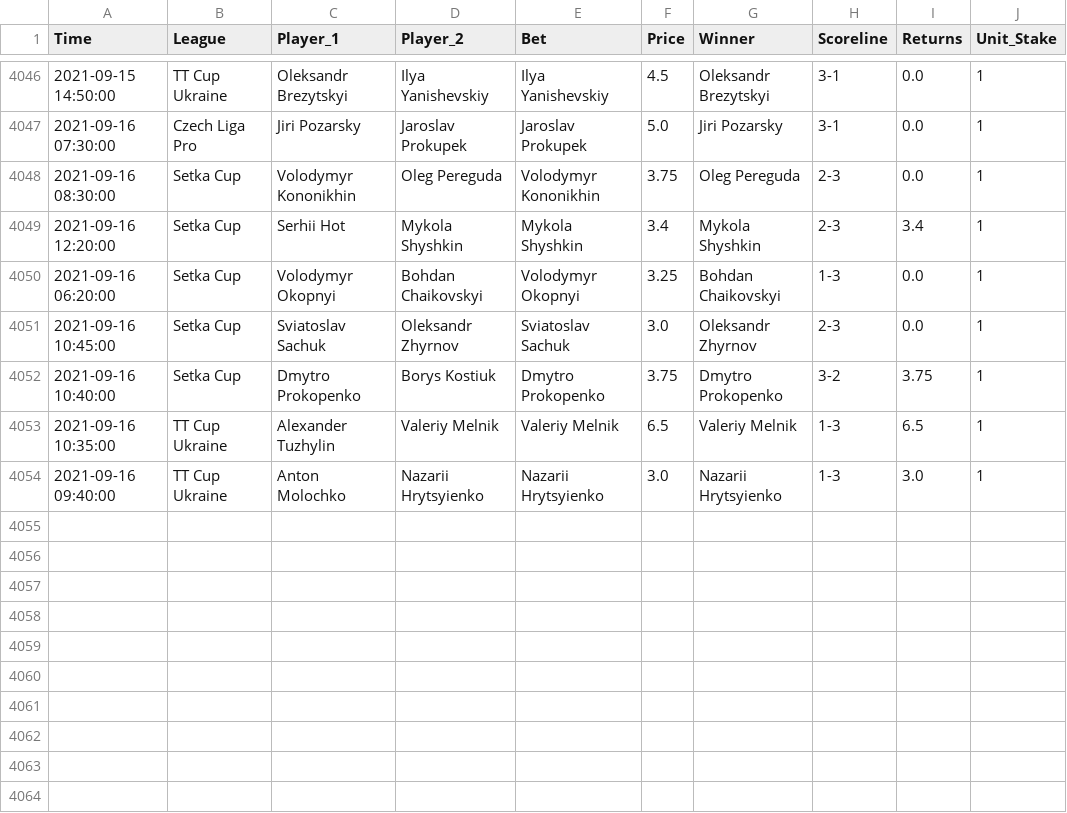
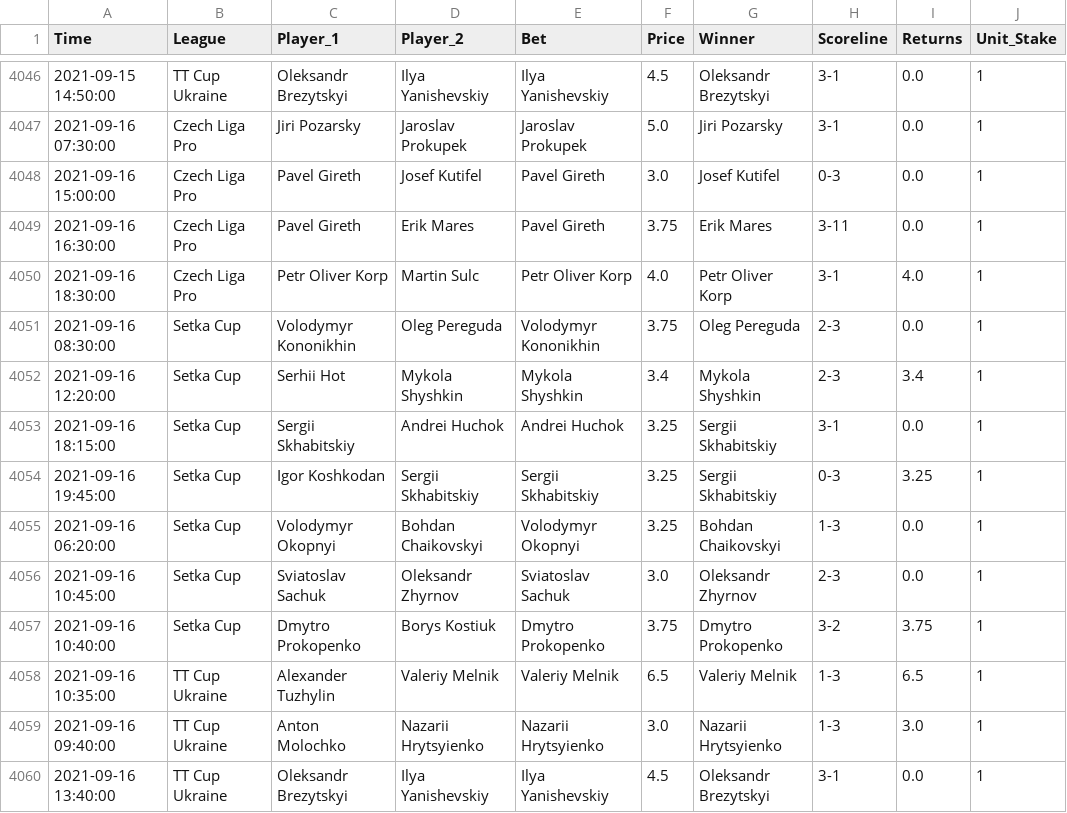
Before and after one commit to tomfothergill/tabletennis, a CSV file: Model_Assessment.csv, drawn as a sheet; only a part is shown, gaps mark what is left out.

Commit message:
committing files

```diff
--- a/Model_Assessment.csv
+++ b/Model_Assessment.csv
@@ -4047,4 +4047,9 @@ Time,League,Player_1,Player_2,Bet,Price,Winner,Scoreline,Returns,Unit_Stake
 2021-09-16 07:30:00,Czech Liga Pro,Jiri Pozarsky,Jaroslav Prokupek,Jaroslav Prokupek,5.0,Jiri Pozarsky,3-1,0.0,1
+2021-09-16 15:00:00,Czech Liga Pro,Pavel Gireth,Josef Kutifel,Pavel Gireth,3.0,Josef Kutifel,0-3,0.0,1
+2021-09-16 16:30:00,Czech Liga Pro,Pavel Gireth,Erik Mares,Pavel Gireth,3.75,Erik Mares,3-11,0.0,1
+2021-09-16 18:30:00,Czech Liga Pro,Petr Oliver Korp,Martin Sulc,Petr Oliver Korp,4.0,Petr Oliver Korp,3-1,4.0,1
 2021-09-16 08:30:00,Setka Cup,Volodymyr Kononikhin,Oleg Pereguda,Volodymyr Kononikhin,3.75,Oleg Pereguda,2-3,0.0,1
 2021-09-16 12:20:00,Setka Cup,Serhii Hot,Mykola Shyshkin,Mykola Shyshkin,3.4,Mykola Shyshkin,2-3,3.4,1
+2021-09-16 18:15:00,Setka Cup,Sergii Skhabitskiy,Andrei Huchok,Andrei Huchok,3.25,Sergii Skhabitskiy,3-1,0.0,1
+2021-09-16 19:45:00,Setka Cup,Igor Koshkodan,Sergii Skhabitskiy,Sergii Skhabitskiy,3.25,Sergii Skhabitskiy,0-3,3.25,1
 2021-09-16 06:20:00,Setka Cup,Volodymyr Okopnyi,Bohdan Chaikovskyi,Volodymyr Okopnyi,3.25,Bohdan Chaikovskyi,1-3,0.0,1
@@ -4054 +4059,2 @@ Time,League,Player_1,Player_2,Bet,Price,Winner,Scoreline,Returns,Unit_Stake
 2021-09-16 09:40:00,TT Cup Ukraine,Anton Molochko,Nazarii Hrytsyienko,Nazarii Hrytsyienko,3.0,Nazarii Hrytsyienko,1-3,3.0,1
+2021-09-16 13:40:00,TT Cup Ukraine,Oleksandr Brezytskyi,Ilya Yanishevskiy,Ilya Yanishevskiy,4.5,Oleksandr Brezytskyi,3-1,0.0,1
```
